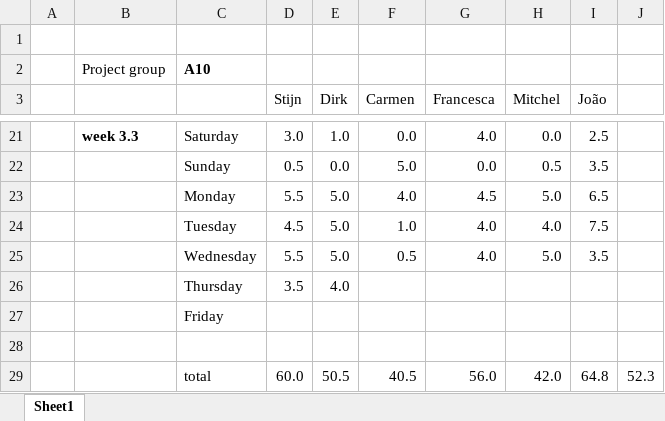
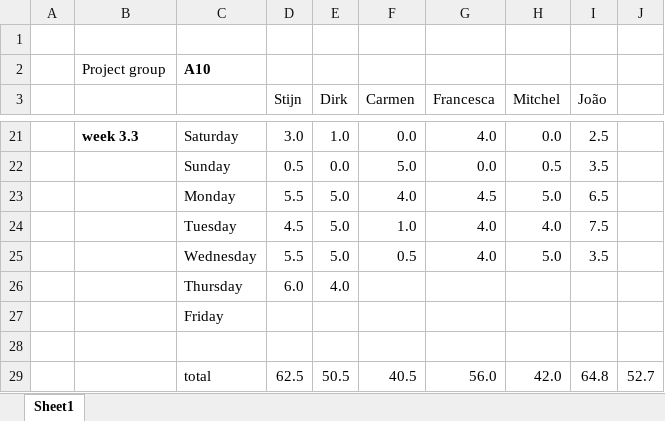
Before and after one commit to argenz/SVV-A10, an Excel workbook: HourRegistration_A10.xlsx, sheet Sheet1, drawn as a sheet; only a part is shown, gaps mark what is left out; values as stored, in another font and other column widths than the file's, no borders; the diff names each change by its address in the sheet, - before the commit and + after, or states it on an @@ line.

Commit message:
Hour reg

```diff
--- a/HourRegistration_A10.xlsx (sheet Sheet1)
+++ b/HourRegistration_A10.xlsx (sheet Sheet1)
-D26 (Stijn): 3.5
+D26 (Stijn): 6.0
-D29 (Stijn): 60.0
+D29 (Stijn): 62.5
-J29: 52.3
+J29: 52.7
```
